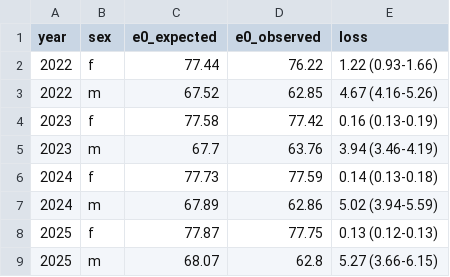
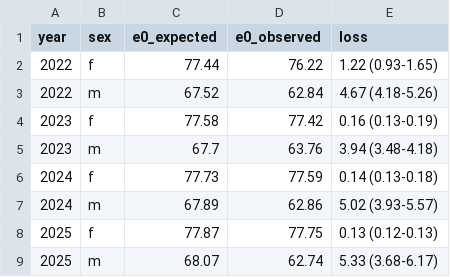
Before and after one commit to kikeacosta/ukraine_conflict, a CSV file: tables/table5_life_expectancy_loss.csv, drawn as a sheet.

```diff
--- a/tables/table5_life_expectancy_loss.csv
+++ b/tables/table5_life_expectancy_loss.csv
@@ -1,9 +1,9 @@
 year,sex,e0_expected,e0_observed,loss
-2022,f,77.44,76.22,1.22 (0.93-1.66)
-2022,m,67.52,62.85,4.67 (4.16-5.26)
+2022,f,77.44,76.22,1.22 (0.93-1.65)
+2022,m,67.52,62.84,4.67 (4.18-5.26)
 2023,f,77.58,77.42,0.16 (0.13-0.19)
-2023,m,67.7,63.76,3.94 (3.46-4.19)
+2023,m,67.7,63.76,3.94 (3.48-4.18)
 2024,f,77.73,77.59,0.14 (0.13-0.18)
-2024,m,67.89,62.86,5.02 (3.94-5.59)
+2024,m,67.89,62.86,5.02 (3.93-5.57)
 2025,f,77.87,77.75,0.13 (0.12-0.13)
-2025,m,68.07,62.8,5.27 (3.66-6.15)
+2025,m,68.07,62.74,5.33 (3.68-6.17)
```
Also changed, not shown: tables/table4_conflict_deaths_by_cause.csv, tables/table6_totals_by_cause.csv, 23 other files.
